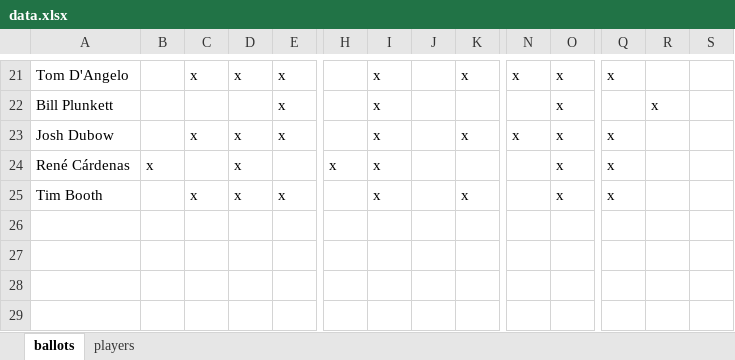
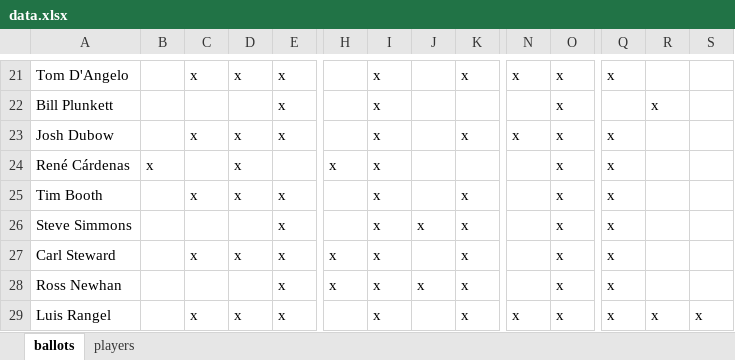
Before and after one commit to deppen8/bbhof_dash, an Excel workbook: data.xlsx, sheet ballots, drawn as a sheet; only a part is shown, gaps mark what is left out; values as stored, in another font and other column widths than the file's, no borders; rows hold the shown columns only; the diff names each change by its address in the sheet, - before the commit and + after, or states it on an @@ line.

Commit message:
add Simmons, Stewart, Newhan, and Rangel ballots

```diff
--- a/data.xlsx (sheet ballots)
+++ b/data.xlsx (sheet ballots)
+row 26: Steve Simmons |  |  |  | x |  | x | x | x |  | x | x
+row 27: Carl Steward |  | x | x | x | x | x |  | x |  | x | x
+row 28: Ross Newhan |  |  |  | x | x | x | x | x |  | x | x
+row 29: Luis Rangel |  | x | x | x |  | x |  | x | x | x | x | x | x
```
Also changed, not shown: 1 other file.
